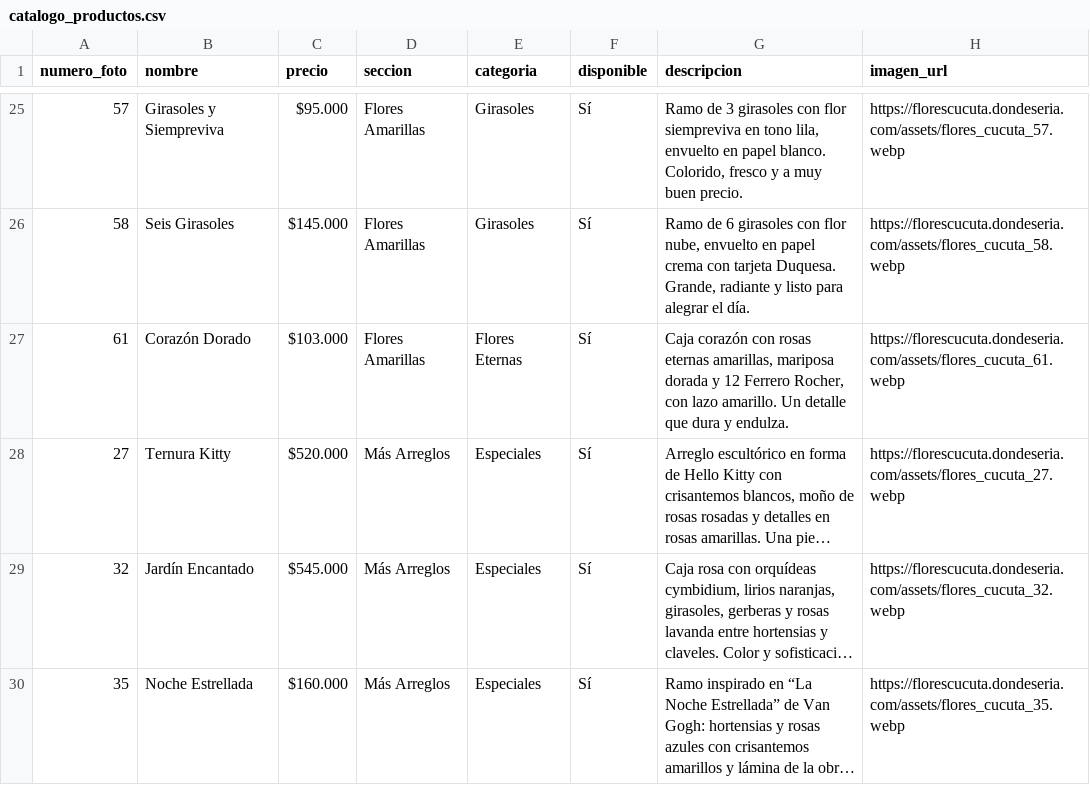
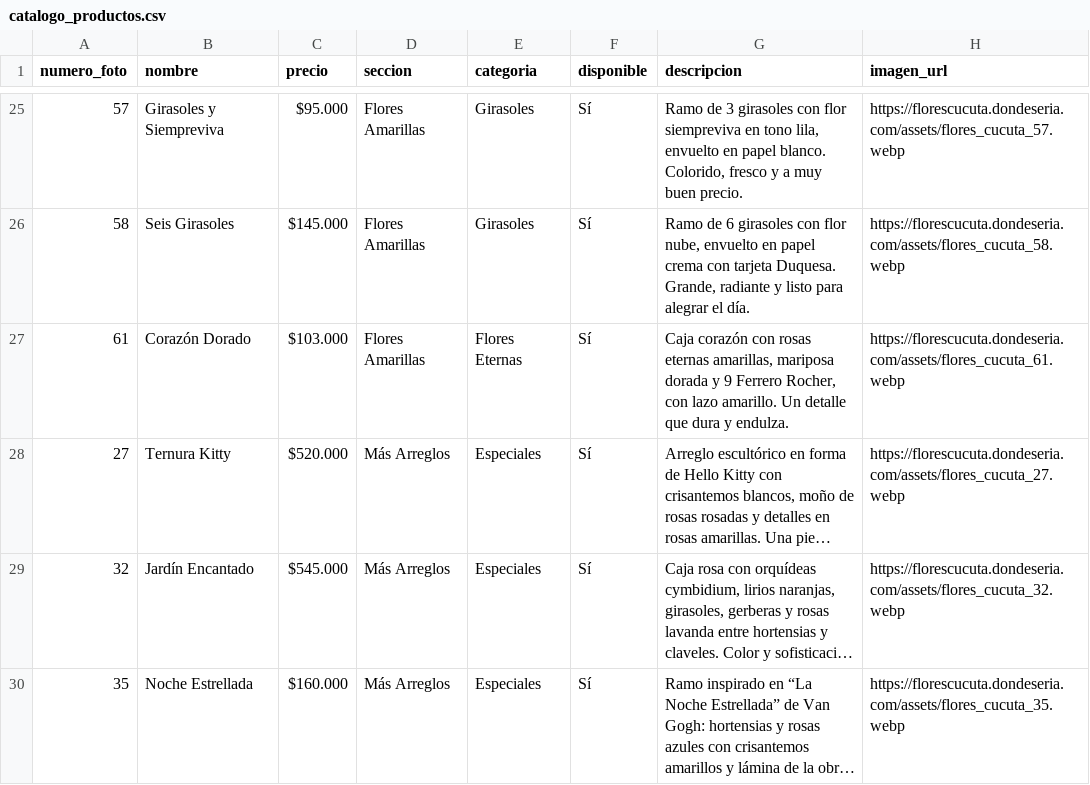
Before and after one commit to 1JUN1D/flores_cucuta, a CSV file: catalogo_productos.csv, drawn as a sheet; only a part is shown, gaps mark what is left out; long unchanged cells end in …; the diff names each change by its address in the sheet, - before the commit and + after, or states it on an @@ line.

```diff
--- a/catalogo_productos.csv
+++ b/catalogo_productos.csv
-G27 (descripcion): …dorada y 12 Ferrero Rocher,…
+G27 (descripcion): …dorada y 9 Ferrero Rocher,…
```
Also changed, not shown: 3 other files.
